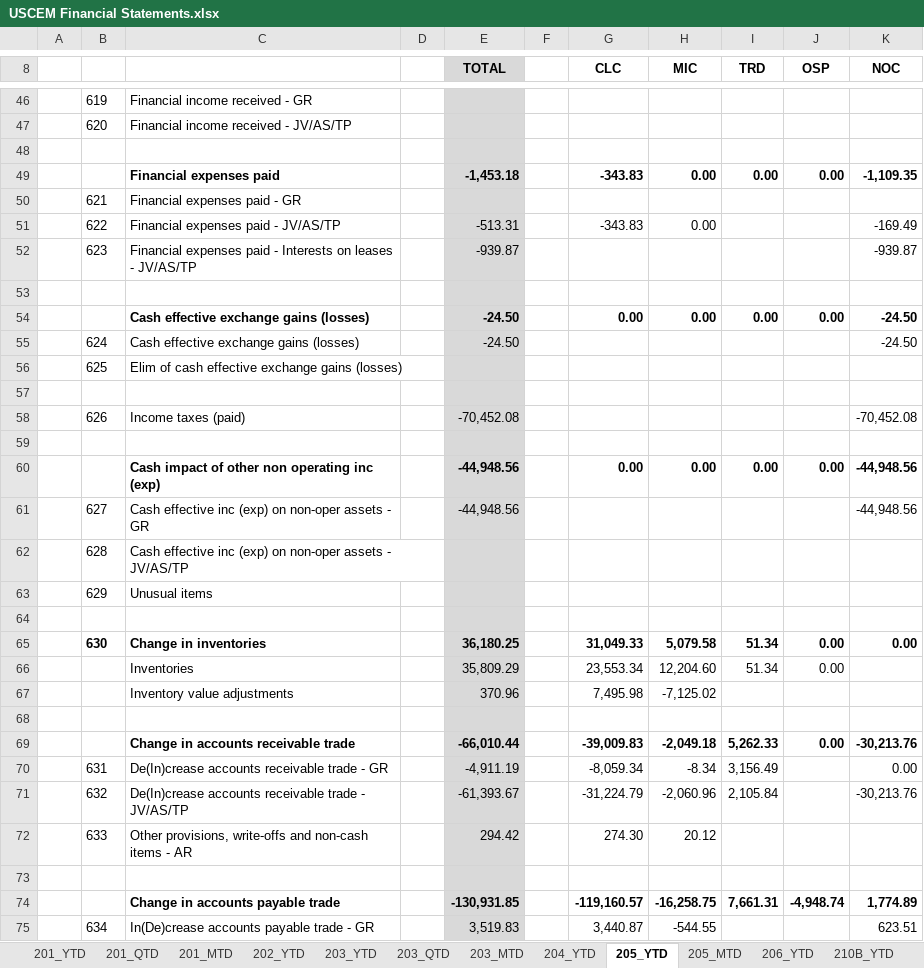
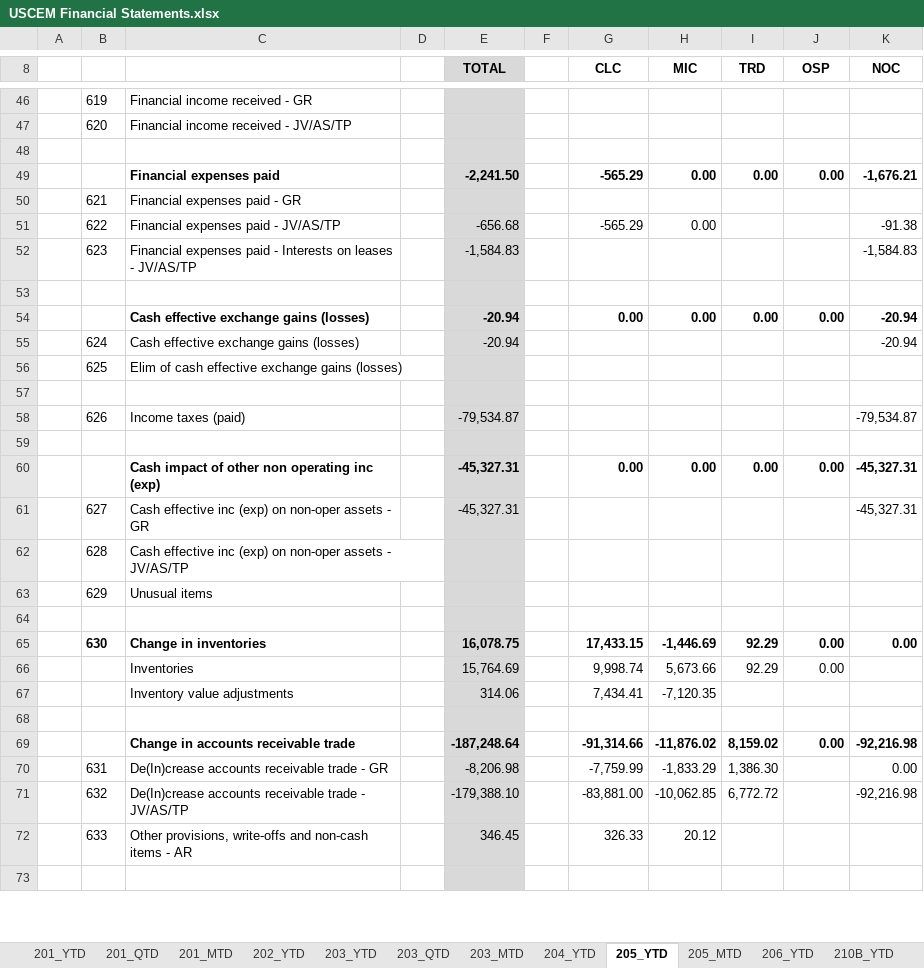
Before and after one commit to BMORENOA79/pyautogui-automation, an Excel workbook: USCEM Financial Statements.xlsx, sheet 205_YTD, drawn as a sheet; only a part is shown, gaps mark what is left out; values as stored, in another font and other column widths than the file's, no borders; charts and pictures not drawn; removed rows and columns are numbered as before the commit, all else as after; the diff covers the shown part only; the diff names each change by its address in the sheet, - before the commit and + after, or states it on an @@ line.

```diff
--- a/USCEM Financial Statements.xlsx (sheet 205_YTD)
+++ b/USCEM Financial Statements.xlsx (sheet 205_YTD)
-E49 (TOTAL): -1,453.18
+E49 (TOTAL): -2,241.50
-G49 (CLC): -343.83
+G49 (CLC): -565.29
-K49 (NOC): -1,109.35
+K49 (NOC): -1,676.21
-E51 (TOTAL): -513.31
+E51 (TOTAL): -656.68
-G51 (CLC): -343.83
+G51 (CLC): -565.29
-K51 (NOC): -169.49
+K51 (NOC): -91.38
-E52 (TOTAL): -939.87
+E52 (TOTAL): -1,584.83
-K52 (NOC): -939.87
+K52 (NOC): -1,584.83
-E54:E55 (TOTAL): -24.50
+E54:E55 (TOTAL): -20.94
-K54:K55 (NOC): -24.50
+K54:K55 (NOC): -20.94
-E58 (TOTAL): -70,452.08
+E58 (TOTAL): -79,534.87
-K58 (NOC): -70,452.08
+K58 (NOC): -79,534.87
-E60:E61 (TOTAL): -44,948.56
+E60:E61 (TOTAL): -45,327.31
-K60:K61 (NOC): -44,948.56
+K60:K61 (NOC): -45,327.31
-E65 (TOTAL): 36,180.25
+E65 (TOTAL): 16,078.75
-G65 (CLC): 31,049.33
+G65 (CLC): 17,433.15
-H65 (MIC): 5,079.58
+H65 (MIC): -1,446.69
-I65 (TRD): 51.34
+I65 (TRD): 92.29
-row 66:  |  | Inventories |  | 35,809.29 |  | 23,553.34 | 12,204.60 | 51.34 | 0.00
-row 67:  |  | Inventory value adjustments |  | 370.96 |  | 7,495.98 | -7,125.02
+row 66:  |  | Inventories |  | 15,764.69 |  | 9,998.74 | 5,673.66 | 92.29 | 0.00
+row 67:  |  | Inventory value adjustments |  | 314.06 |  | 7,434.41 | -7,120.35
-row 69:  |  | Change in accounts receivable trade |  | -66,010.44 |  | -39,009.83 | -2,049.18 | 5,262.33 | 0.00 | -30,213.76
-row 70:  | 631 | De(In)crease accounts receivable trade - GR |  | -4,911.19 |  | -8,059.34 | -8.34 | 3,156.49 |  | 0.00
-row 71:  | 632 | De(In)crease accounts receivable trade - JV/AS/TP |  | -61,393.67 |  | -31,224.79 | -2,060.96 | 2,105.84 |  | -30,213.76
+row 69:  |  | Change in accounts receivable trade |  | -187,248.64 |  | -91,314.66 | -11,876.02 | 8,159.02 | 0.00 | -92,216.98
+row 70:  | 631 | De(In)crease accounts receivable trade - GR |  | -8,206.98 |  | -7,759.99 | -1,833.29 | 1,386.30 |  | 0.00
+row 71:  | 632 | De(In)crease accounts receivable trade - JV/AS/TP |  | -179,388.10 |  | -83,881.00 | -10,062.85 | 6,772.72 |  | -92,216.98
-E72 (TOTAL): 294.42
+E72 (TOTAL): 346.45
-G72 (CLC): 274.30
+G72 (CLC): 326.33
-row 74:  |  | Change in accounts payable trade |  | -130,931.85 |  | -119,160.57 | -16,258.75 | 7,661.31 | -4,948.74 | 1,774.89
-row 75:  | 634 | In(De)crease accounts payable trade - GR |  | 3,519.83 |  | 3,440.87 | -544.55 |  |  | 623.51
```
Also changed, not shown: 52 added rows, 50 removed rows and 72 edited cells elsewhere in this sheet, sheet 317_SCF, sheet 205_MTD, sheet 212B_YTD, sheet 402_QTD, sheet 211B_YTD, sheet 402_MTD, 17 more sheets, formulas that keep their value, hidden cells, charts or pictures, 41 other files.
